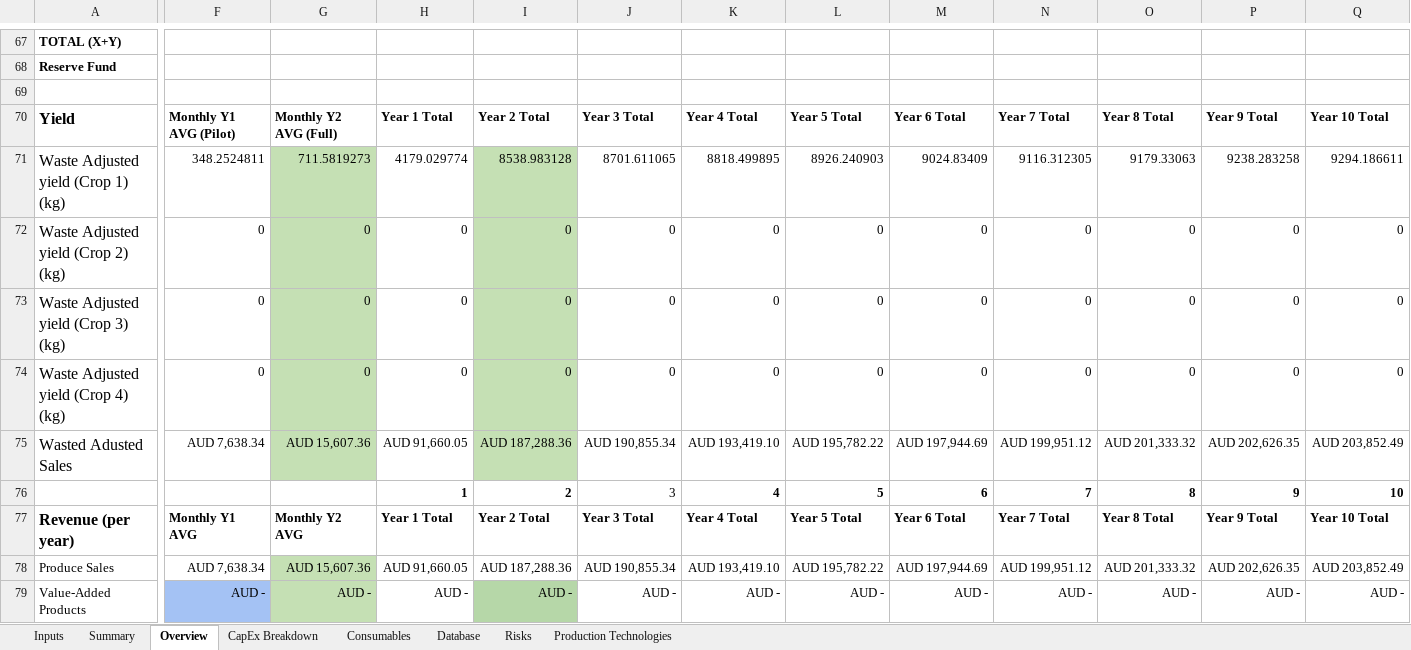
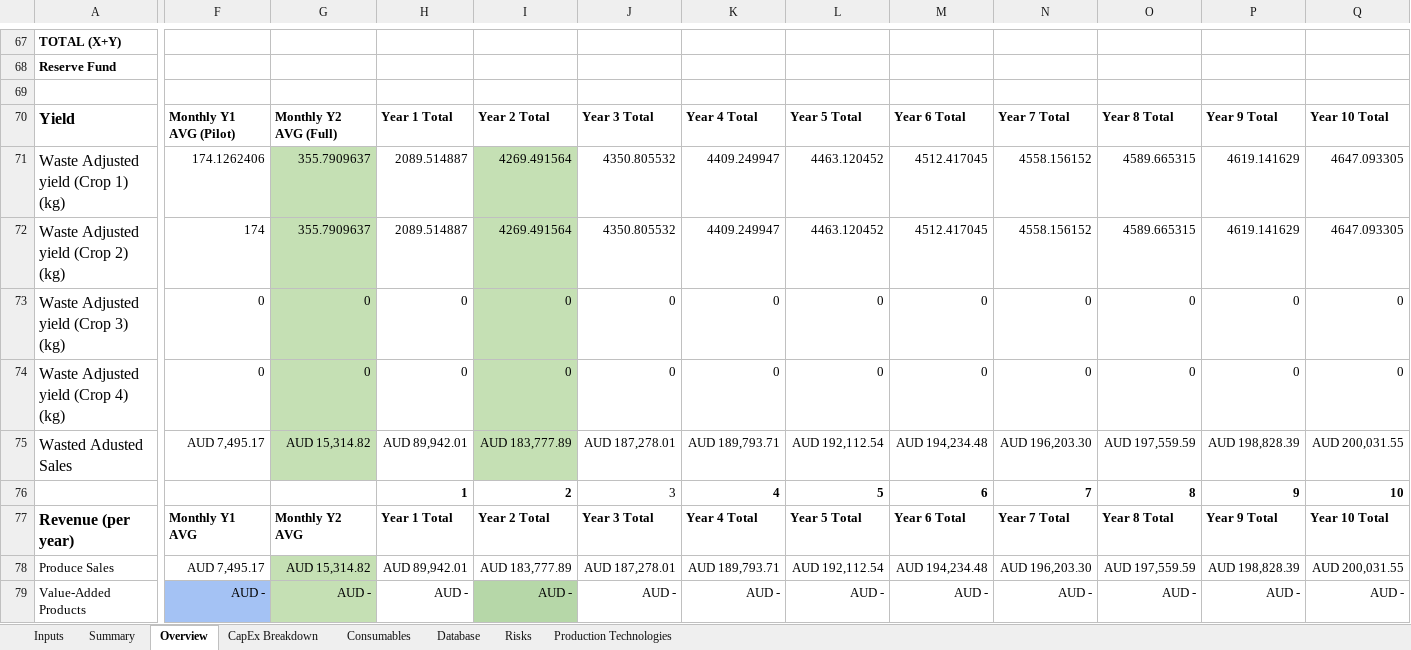
Before and after one commit to GaiaKnowledge/VerticalFarming, an Excel workbook: Current_Financial_Model_FU_v1.xlsx, sheet Overview, drawn as a sheet; only a part is shown, gaps mark what is left out; values as stored, in another font and other column widths than the file's, no borders; charts and pictures and conditional formats not drawn; removed rows and columns are numbered as before the commit, all else as after; rows hold the shown columns only; the diff covers the shown part only; the diff names each change by its address in the sheet, - before the commit and + after, or states it on an @@ line.

```diff
--- a/Current_Financial_Model_FU_v1.xlsx (sheet Overview)
+++ b/Current_Financial_Model_FU_v1.xlsx (sheet Overview)
-row 71: Waste Adjusted yield (Crop 1) (kg) | 348.2524811 | 711.5819273 | 4179.029774 | 8538.983128 | 8701.611065 | 8818.499895 | 8926.240903 | 9024.83409 | 9116.312305 | 9179.33063 | 9238.283258 | 9294.186611
-row 72: Waste Adjusted yield (Crop 2) (kg) | 0 | 0 | 0 | 0 | 0 | 0 | 0 | 0 | 0 | 0 | 0 | 0
+row 71: Waste Adjusted yield (Crop 1) (kg) | 174.1262406 | 355.7909637 | 2089.514887 | 4269.491564 | 4350.805532 | 4409.249947 | 4463.120452 | 4512.417045 | 4558.156152 | 4589.665315 | 4619.141629 | 4647.093305
+row 72: Waste Adjusted yield (Crop 2) (kg) | 174 | 355.7909637 | 2089.514887 | 4269.491564 | 4350.805532 | 4409.249947 | 4463.120452 | 4512.417045 | 4558.156152 | 4589.665315 | 4619.141629 | 4647.093305
-F75: AUD 7,638.34
+F75: AUD 7,495.17
-G75: AUD 15,607.36
+G75: AUD 15,314.82
-H75: AUD 91,660.05
+H75: AUD 89,942.01
-I75: AUD 187,288.36
+I75: AUD 183,777.89
-J75: AUD 190,855.34
+J75: AUD 187,278.01
-K75: AUD 193,419.10
+K75: AUD 189,793.71
-L75: AUD 195,782.22
+L75: AUD 192,112.54
-M75: AUD 197,944.69
+M75: AUD 194,234.48
-N75: AUD 199,951.12
+N75: AUD 196,203.30
-O75: AUD 201,333.32
+O75: AUD 197,559.59
-P75: AUD 202,626.35
+P75: AUD 198,828.39
-Q75: AUD 203,852.49
+Q75: AUD 200,031.55
-F78: AUD 7,638.34
+F78: AUD 7,495.17
-G78: AUD 15,607.36
+G78: AUD 15,314.82
-H78: AUD 91,660.05
+H78: AUD 89,942.01
-I78: AUD 187,288.36
+I78: AUD 183,777.89
-J78: AUD 190,855.34
+J78: AUD 187,278.01
-K78: AUD 193,419.10
+K78: AUD 189,793.71
-L78: AUD 195,782.22
+L78: AUD 192,112.54
-M78: AUD 197,944.69
+M78: AUD 194,234.48
-N78: AUD 199,951.12
+N78: AUD 196,203.30
-O78: AUD 201,333.32
+O78: AUD 197,559.59
-P78: AUD 202,626.35
+P78: AUD 198,828.39
-Q78: AUD 203,852.49
+Q78: AUD 200,031.55
```
Also changed, not shown: 2 added rows, 2 removed rows and 172 edited cells elsewhere in this sheet, sheet Summary, sheet Inputs, formulas that keep their value, charts or pictures, Current_Financial_Model.xlsx, results.xlsx, 18 other files.
